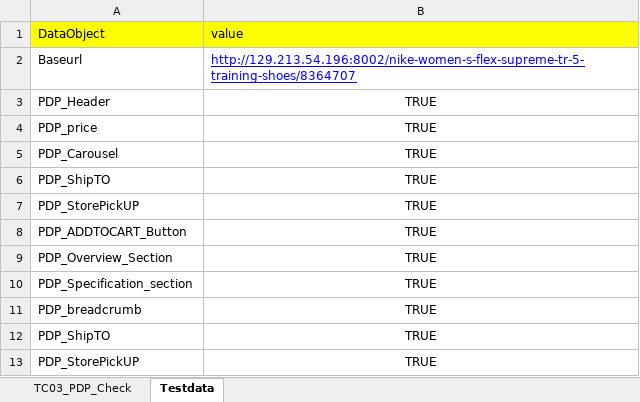
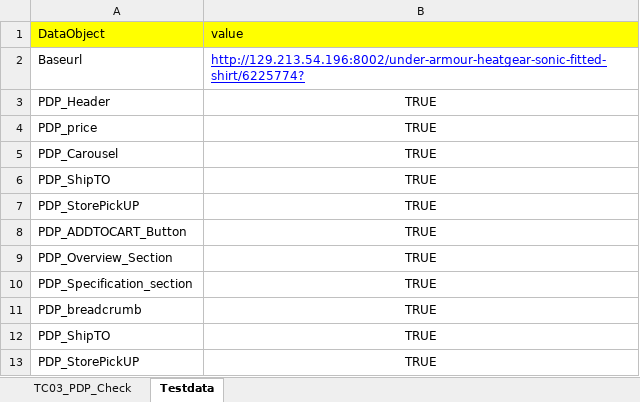
Before and after one commit to RKLogixal/AFEES_Sanity_Suite, an Excel workbook: Input_files/Actual_testcases/AFEES/ALL_PAGES/END_TO_END/TC03_PDP_Check.xlsx, sheet Testdata, drawn as a sheet; values as stored, in another font and other column widths than the file's, no borders; the diff names each change by its address in the sheet, - before the commit and + after, or states it on an @@ line.

```diff
--- a/Input_files/Actual_testcases/AFEES/ALL_PAGES/END_TO_END/TC03_PDP_Check.xlsx (sheet Testdata)
+++ b/Input_files/Actual_testcases/AFEES/ALL_PAGES/END_TO_END/TC03_PDP_Check.xlsx (sheet Testdata)
-B2 (value): http://129.213.54.196:8002/nike-women-s-flex-supreme-tr-5-training-shoes/8364707
+B2 (value): http://129.213.54.196:8002/under-armour-heatgear-sonic-fitted-shirt/6225774?
```
Also changed, not shown: Input_files/Actual_testcases/AFEES/ALL_PAGES/END_TO_END/TC02_PLP_Check.xlsx, Input_files/Actual_testcases/AFEES/ALL_PAGES/END_TO_END/TC04_Product_Comparision.xlsx, 3 other files.
